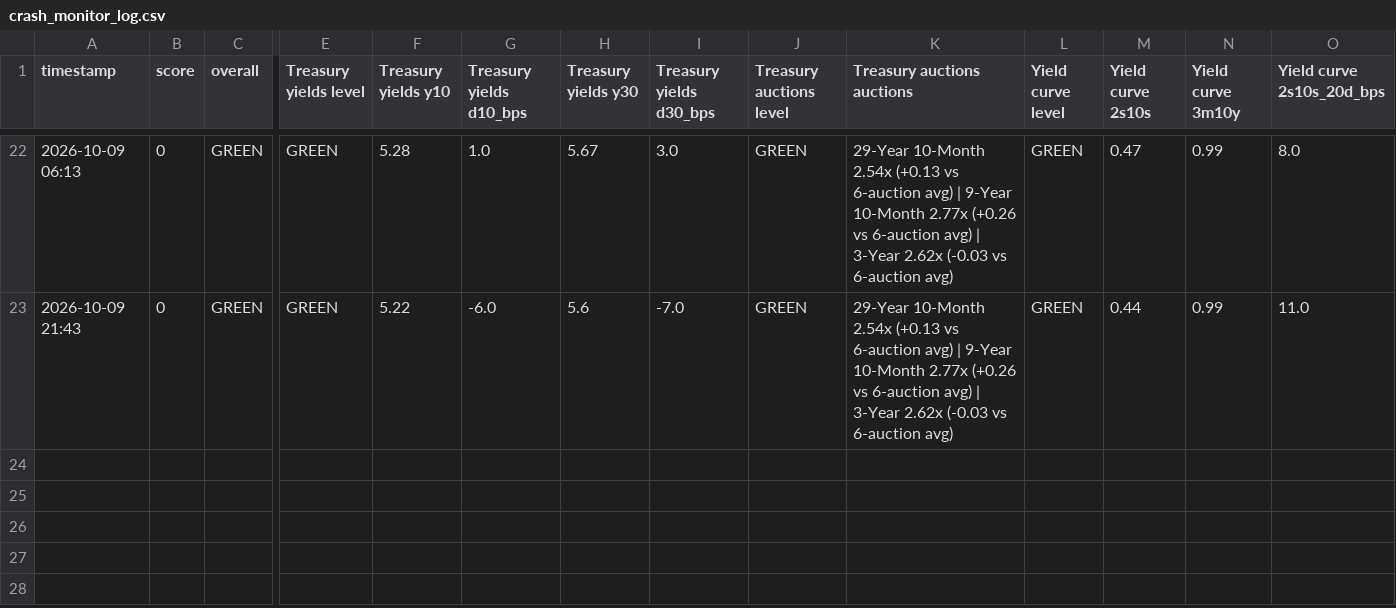
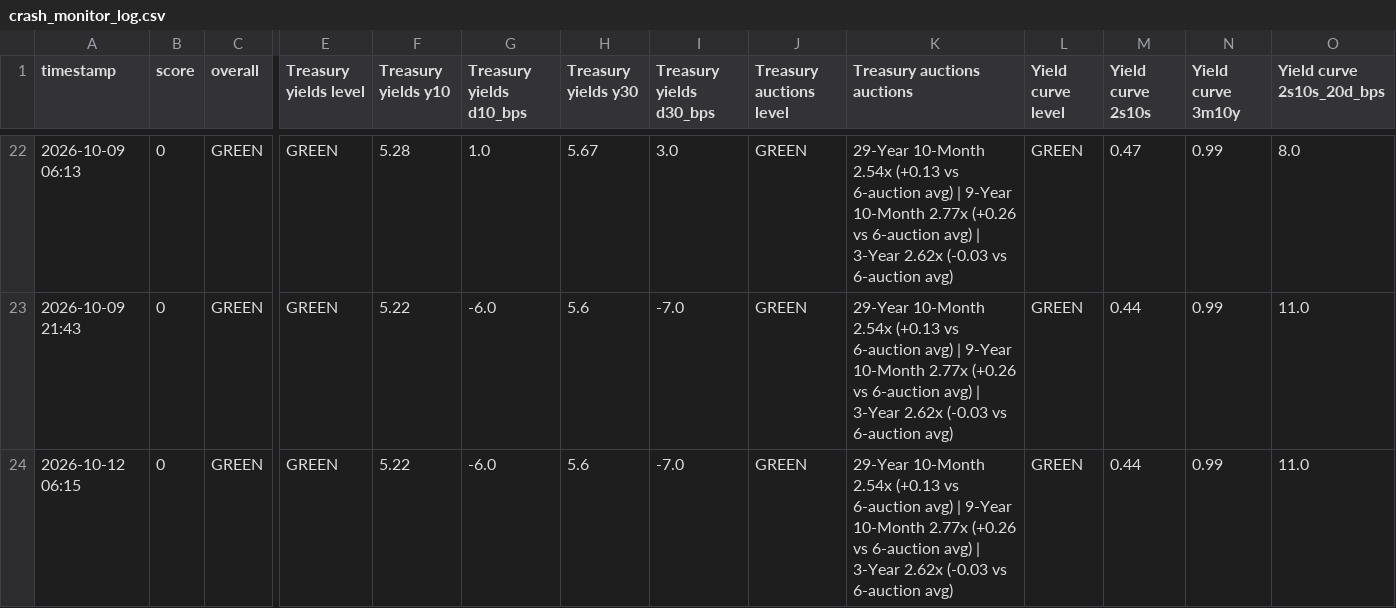
Before and after one commit to chesterhumphreys123-pixel/Market-stress, a CSV file: crash_monitor_log.csv, drawn as a sheet; only a part is shown, gaps mark what is left out; rows hold the shown columns only; the diff names each change by its address in the sheet, - before the commit and + after, or states it on an @@ line.

```diff
--- a/crash_monitor_log.csv
+++ b/crash_monitor_log.csv
+row 24: 2026-10-12 06:15 | 0 | GREEN | GREEN | 5.22 | -6.0 | 5.6 | -7.0 | GREEN | 29-Year 10-Month 2.54x (+0.13 vs 6-auction avg) | 9-Year 10-Month 2.77x (+0.26 vs 6-auction avg) | 3-Year 2.62x (-0.03 vs 6-auction avg) | GREEN | 0.44 | 0.99 | 11.0
```
